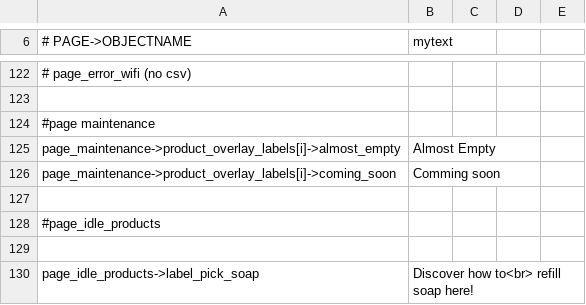
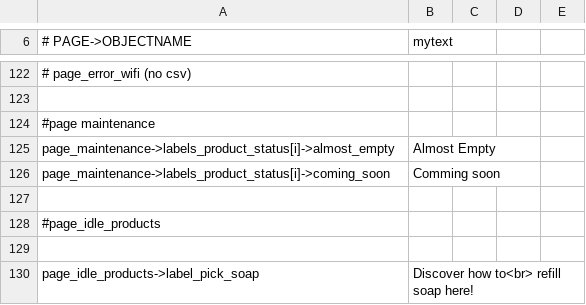
Before and after one commit to opensoapstand/station_computer, a CSV file: ui/references/templates/pillar-default/ui_texts.csv, drawn as a sheet; only a part is shown, gaps mark what is left out; the diff names each change by its address in the sheet, - before the commit and + after, or states it on an @@ line.

```diff
--- a/ui/references/templates/pillar-default/ui_texts.csv
+++ b/ui/references/templates/pillar-default/ui_texts.csv
-A125 (# PAGE->OBJECTNAME): page_maintenance->product_overlay_labels[i]->almost_empty
+A125 (# PAGE->OBJECTNAME): page_maintenance->labels_product_status[i]->almost_empty
-A126 (# PAGE->OBJECTNAME): page_maintenance->product_overlay_labels[i]->coming_soon
+A126 (# PAGE->OBJECTNAME): page_maintenance->labels_product_status[i]->coming_soon
```
Also changed, not shown: ui/references/templates/default/ui_texts.csv, 4 other files.
